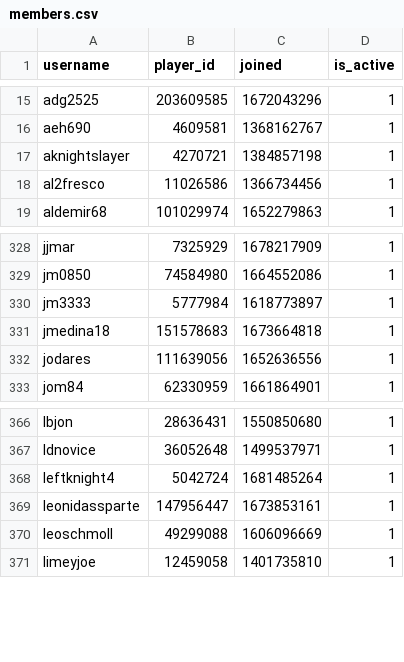
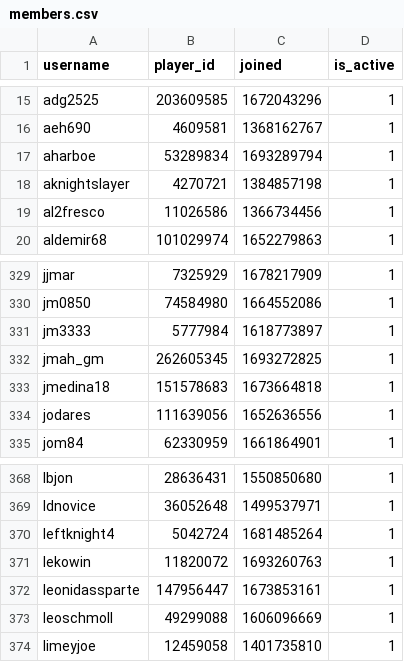
Before and after one commit to Sootopolis/chess-club-admin-system, a CSV file: csv_files/the-great-british-empire/members.csv, drawn as a sheet; only a part is shown, gaps mark what is left out; the diff names each change by its address in the sheet, - before the commit and + after, or states it on an @@ line.

Commit message:
updated records

```diff
--- a/csv_files/the-great-british-empire/members.csv
+++ b/csv_files/the-great-british-empire/members.csv
+row 17: aharboe | 53289834 | 1693289794 | 1
+row 332: jmah_gm | 262605345 | 1693272825 | 1
+row 371: lekowin | 11820072 | 1693260763 | 1
```
